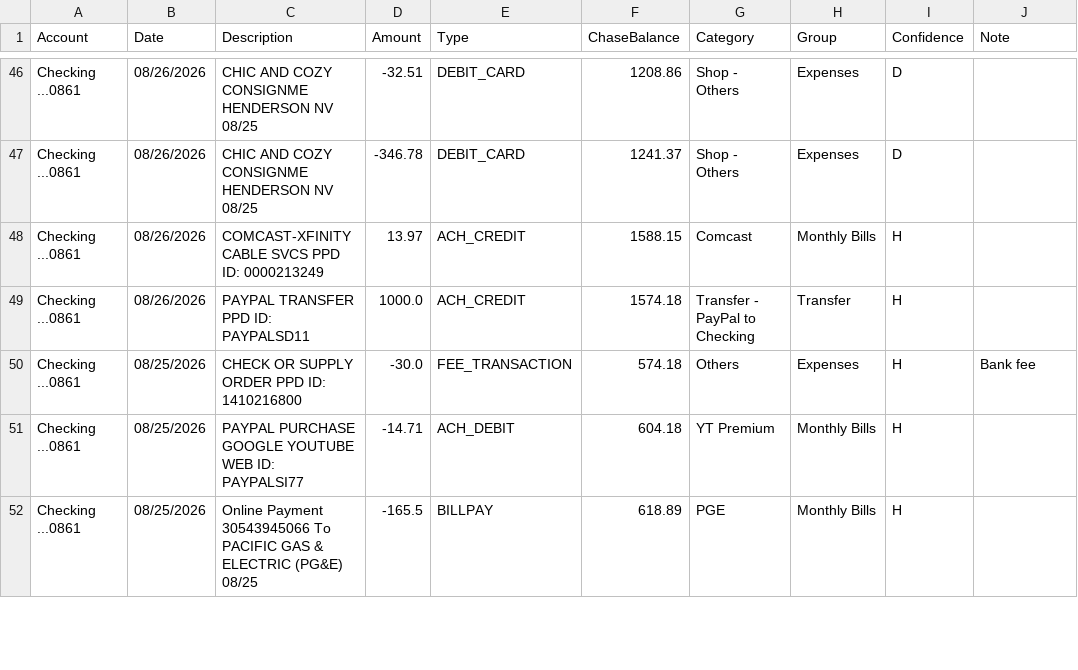
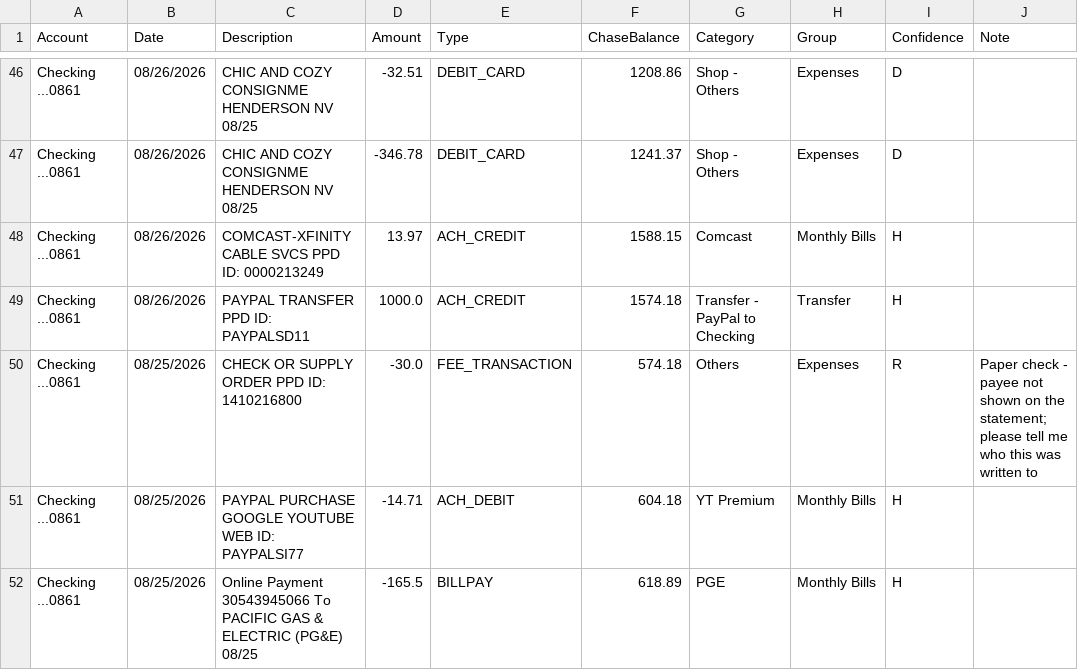
Before and after one commit to ailynnalonzo17-byte/Personal-Finances, a CSV file: data/processed/checking_categorized.csv, drawn as a sheet; only a part is shown, gaps mark what is left out; the diff covers the shown part only.

```diff
--- a/data/processed/checking_categorized.csv
+++ b/data/processed/checking_categorized.csv
@@ -49,3 +49,3 @@ Checking ...0861,08/26/2026,COMCAST-XFINITY  CABLE SVCS                 PPD ID:
 Checking ...0861,08/26/2026,PAYPAL           TRANSFER                   PPD ID: PAYPALSD11,1000.0,ACH_CREDIT,1574.18,Transfer - PayPal to Checking,Transfer,H,
-Checking ...0861,08/25/2026,CHECK OR SUPPLY  ORDER                      PPD ID: 1410216800,-30.0,FEE_TRANSACTION,574.18,Others,Expenses,H,Bank fee
+Checking ...0861,08/25/2026,CHECK OR SUPPLY  ORDER                      PPD ID: 1410216800,-30.0,FEE_TRANSACTION,574.18,Others,Expenses,R,Paper check - payee not shown on the statement; please tell me who this was written to
 Checking ...0861,08/25/2026,PAYPAL           PURCHASE   GOOGLE YOUTUBE  WEB ID: PAYPALSI77,-14.71,ACH_DEBIT,604.18,YT Premium,Monthly Bills,H,
```
Also changed, not shown: 194 edited cells elsewhere in this file, 49 other files.
